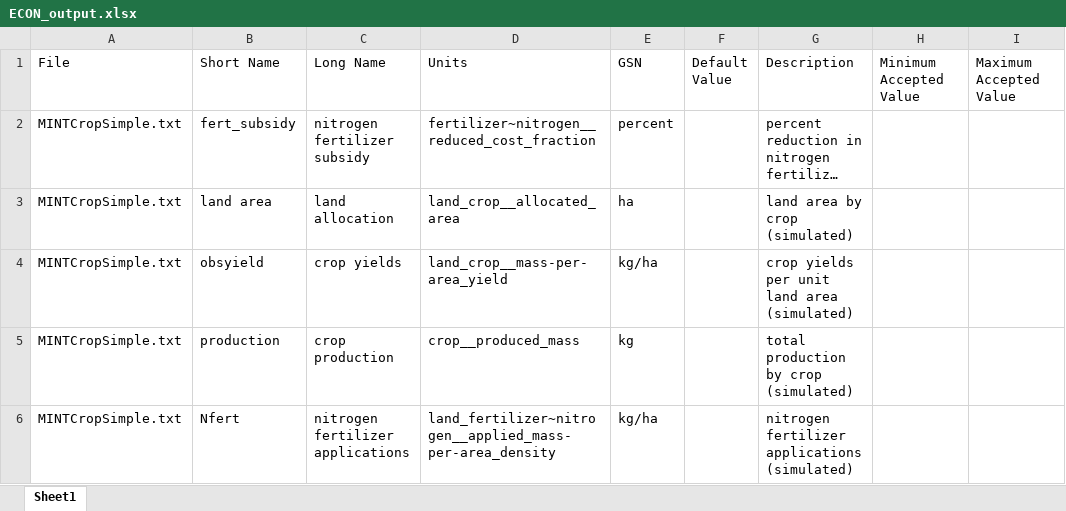
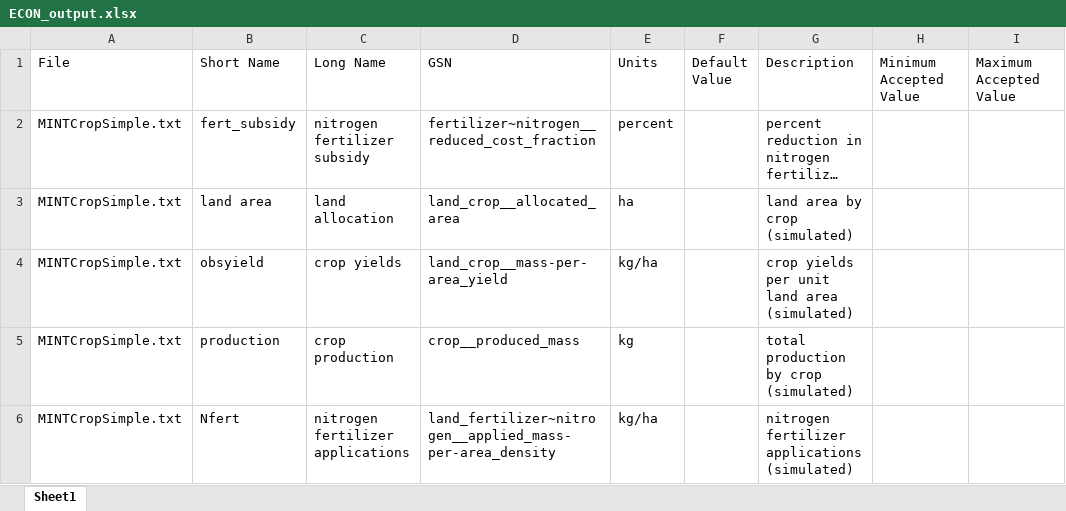
Before and after one commit to mintproject/Mint-ModelCatalog-Ontology, an Excel workbook: modelCatalog/instances/Variables/ECON_output.xlsx, sheet Sheet1, drawn as a sheet; long unchanged cells end in …; values as stored, in another font and other column widths than the file's, no borders; the diff names each change by its address in the sheet, - before the commit and + after, or states it on an @@ line.

```diff
--- a/modelCatalog/instances/Variables/ECON_output.xlsx (sheet Sheet1)
+++ b/modelCatalog/instances/Variables/ECON_output.xlsx (sheet Sheet1)
-D1: Units
+D1: GSN
-E1: GSN
+E1: Units
```
Also changed, not shown: modelCatalog/instances/Variables/CYCLES_output.xlsx, modelCatalog/instances/Variables/PIHM_output.xlsx, 5 other files.
